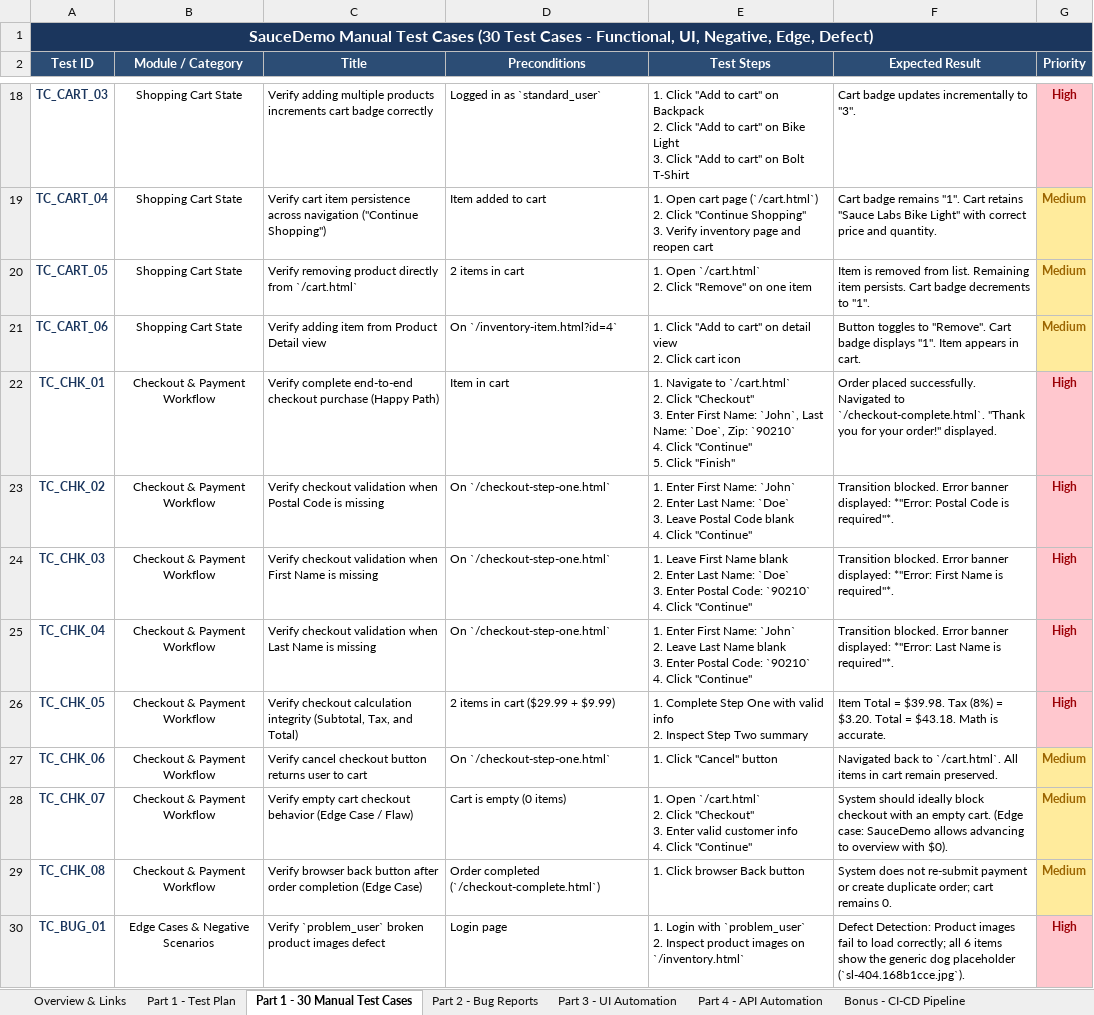
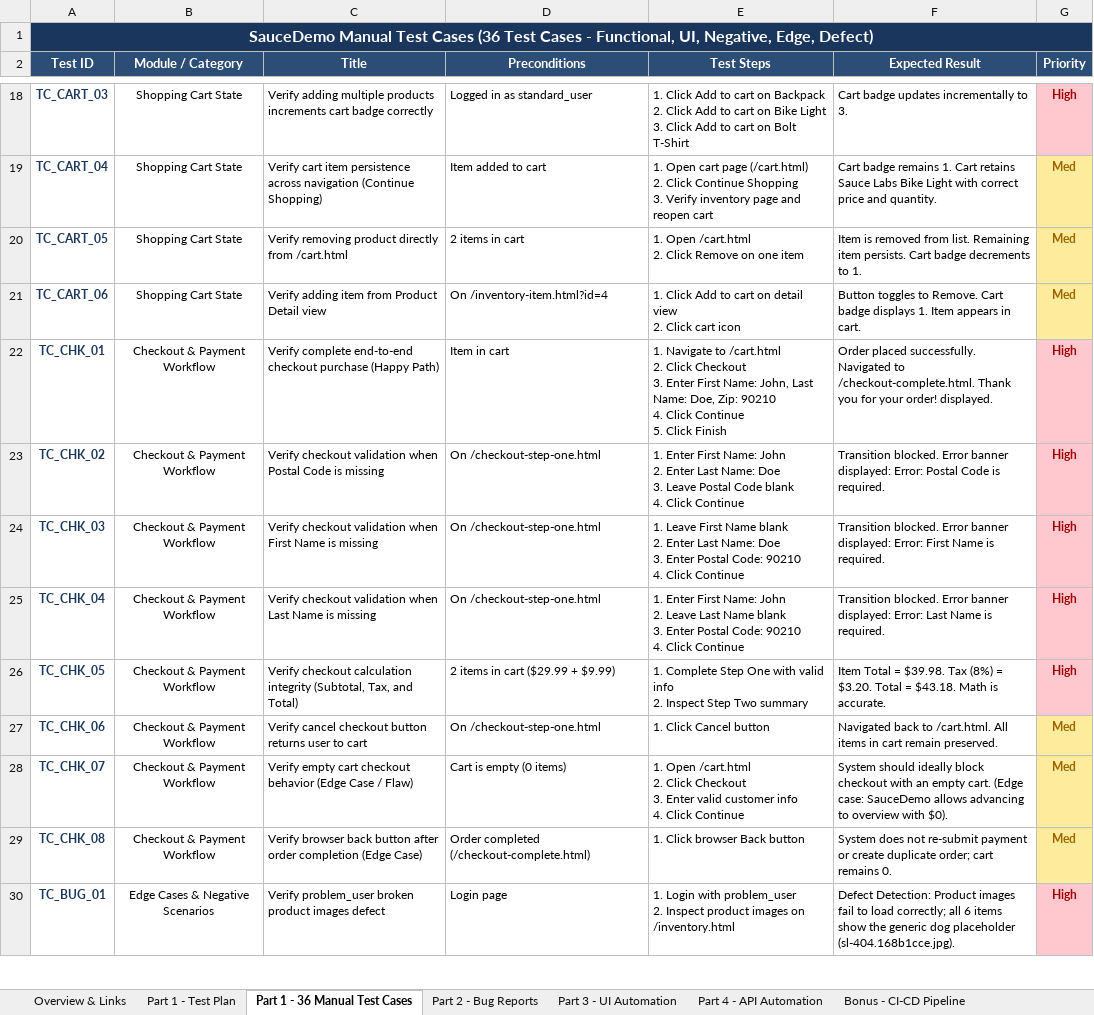
Before and after one commit to cittubisen-prog/saucedemo-qa-automation, an Excel workbook: ZACFF_Junior_QA_Assessment_Vishwa_Vijay_Kumar.xlsx, sheet Part 1 - 36 Manual Test Cases, drawn as a sheet; only a part is shown, gaps mark what is left out; values as stored, in another font and other column widths than the file's, no borders; ↵ is a line break in a cell; the diff covers the shown part only; the diff names each change by its address in the sheet, - before the commit and + after, or states it on an @@ line.

Commit message:
docs: update test cases documentation and master workbook to 36 test cases

```diff
--- a/ZACFF_Junior_QA_Assessment_Vishwa_Vijay_Kumar.xlsx (sheet Part 1 - 36 Manual Test Cases)
+++ b/ZACFF_Junior_QA_Assessment_Vishwa_Vijay_Kumar.xlsx (sheet Part 1 - 36 Manual Test Cases)
-sheet tab: Part 1 - 30 Manual Test Cases
+sheet tab: Part 1 - 36 Manual Test Cases
-A1 (Test ID): …Test Cases (30 Test Cases…
+A1 (Test ID): …Test Cases (36 Test Cases…
-D18 (Preconditions): Logged in as `standard_user`
+D18 (Preconditions): Logged in as standard_user
-E18 (Test Steps): 1. Click "Add to cart" on Backpack ↵ 2. Click "Add to cart" on Bike Light ↵ 3. Click "Add to cart" on Bolt…
+E18 (Test Steps): 1. Click Add to cart on Backpack ↵ 2. Click Add to cart on Bike Light ↵ 3. Click Add to cart on Bolt…
-F18 (Expected Result): Cart badge updates incrementally to "3".
+F18 (Expected Result): Cart badge updates incrementally to 3.
-C19 (Title): …across navigation ("Continue Shopping")
+C19 (Title): …across navigation (Continue Shopping)
-E19 (Test Steps): …cart page (`/cart.html`) ↵ 2. Click "Continue Shopping" ↵ 3. Verify…
+E19 (Test Steps): …cart page (/cart.html) ↵ 2. Click Continue Shopping ↵ 3. Verify…
-F19 (Expected Result): …badge remains "1". Cart retains "Sauce Labs Bike Light" with correct…
+F19 (Expected Result): …badge remains 1. Cart retains Sauce Labs Bike Light with correct…
-G19:G21 (Priority): Medium
+G19:G21 (Priority): Med
-C20 (Title): …directly from `/cart.html`
+C20 (Title): …directly from /cart.html
-E20 (Test Steps): 1. Open `/cart.html` ↵ 2. Click "Remove" on one…
+E20 (Test Steps): 1. Open /cart.html ↵ 2. Click Remove on one…
-F20 (Expected Result): …decrements to "1".
+F20 (Expected Result): …decrements to 1.
-D21 (Preconditions): On `/inventory-item.html?id=4`
+D21 (Preconditions): On /inventory-item.html?id=4
-E21 (Test Steps): 1. Click "Add to cart" on detail…
+E21 (Test Steps): 1. Click Add to cart on detail…
-F21 (Expected Result): …toggles to "Remove". Cart badge displays "1". Item appears…
+F21 (Expected Result): …toggles to Remove. Cart badge displays 1. Item appears…
-E22 (Test Steps): …Navigate to `/cart.html` ↵ 2. Click "Checkout" ↵ 3. Enter First Name: `John`, Last Name: `Doe`, Zip: `90210` ↵ 4. Click "Continue" ↵ 5. Click "Finish"
+E22 (Test Steps): …Navigate to /cart.html ↵ 2. Click Checkout ↵ 3. Enter First Name: John, Last Name: Doe, Zip: 90210 ↵ 4. Click Continue ↵ 5. Click Finish
-F22 (Expected Result): …Navigated to `/checkout-complete.html`. "Thank you for your order!" displayed.
+F22 (Expected Result): …Navigated to /checkout-complete.html. Thank you for your order! displayed.
-D23:D25 (Preconditions): On `/checkout-step-one.html`
+D23:D25 (Preconditions): On /checkout-step-one.html
-E23 (Test Steps): …First Name: `John` ↵ 2. Enter Last Name: `Doe` ↵ 3. Leave Postal Code blank ↵ 4. Click "Continue"
+E23 (Test Steps): …First Name: John ↵ 2. Enter Last Name: Doe ↵ 3. Leave Postal Code blank ↵ 4. Click Continue
-F23 (Expected Result): …banner displayed: *"Error: Postal Code is required"*.
+F23 (Expected Result): …banner displayed: Error: Postal Code is required.
-E24 (Test Steps): …Last Name: `Doe` ↵ 3. Enter Postal Code: `90210` ↵ 4. Click "Continue"
+E24 (Test Steps): …Last Name: Doe ↵ 3. Enter Postal Code: 90210 ↵ 4. Click Continue
-F24 (Expected Result): …banner displayed: *"Error: First Name is required"*.
+F24 (Expected Result): …banner displayed: Error: First Name is required.
-E25 (Test Steps): …First Name: `John` ↵ 2. Leave Last Name blank ↵ 3. Enter Postal Code: `90210` ↵ 4. Click "Continue"
+E25 (Test Steps): …First Name: John ↵ 2. Leave Last Name blank ↵ 3. Enter Postal Code: 90210 ↵ 4. Click Continue
-F25 (Expected Result): …banner displayed: *"Error: Last Name is required"*.
+F25 (Expected Result): …banner displayed: Error: Last Name is required.
-D27 (Preconditions): On `/checkout-step-one.html`
+D27 (Preconditions): On /checkout-step-one.html
-E27 (Test Steps): 1. Click "Cancel" button
+E27 (Test Steps): 1. Click Cancel button
-F27 (Expected Result): …back to `/cart.html`. All items…
+F27 (Expected Result): …back to /cart.html. All items…
-G27:G29 (Priority): Medium
+G27:G29 (Priority): Med
-E28 (Test Steps): 1. Open `/cart.html` ↵ 2. Click "Checkout" ↵ 3. Enter valid customer info ↵ 4. Click "Continue"
+E28 (Test Steps): 1. Open /cart.html ↵ 2. Click Checkout ↵ 3. Enter valid customer info ↵ 4. Click Continue
-D29 (Preconditions): Order completed (`/checkout-complete.html`)
+D29 (Preconditions): Order completed (/checkout-complete.html)
-C30 (Title): Verify `problem_user` broken product…
+C30 (Title): Verify problem_user broken product…
-E30 (Test Steps): …Login with `problem_user` ↵ 2. Inspect product images on `/inventory.html`
+E30 (Test Steps): …Login with problem_user ↵ 2. Inspect product images on /inventory.html
-F30 (Expected Result): …dog placeholder (`sl-404.168b1cce.jpg`).
+F30 (Expected Result): …dog placeholder (sl-404.168b1cce.jpg).
```
Also changed, not shown: 6 added rows and 46 edited cells elsewhere in this sheet, 1 other file.
